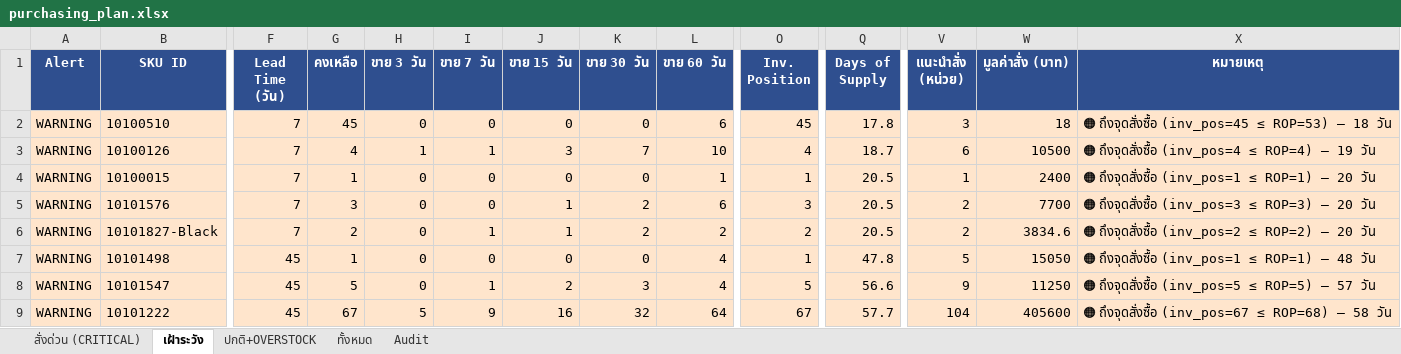
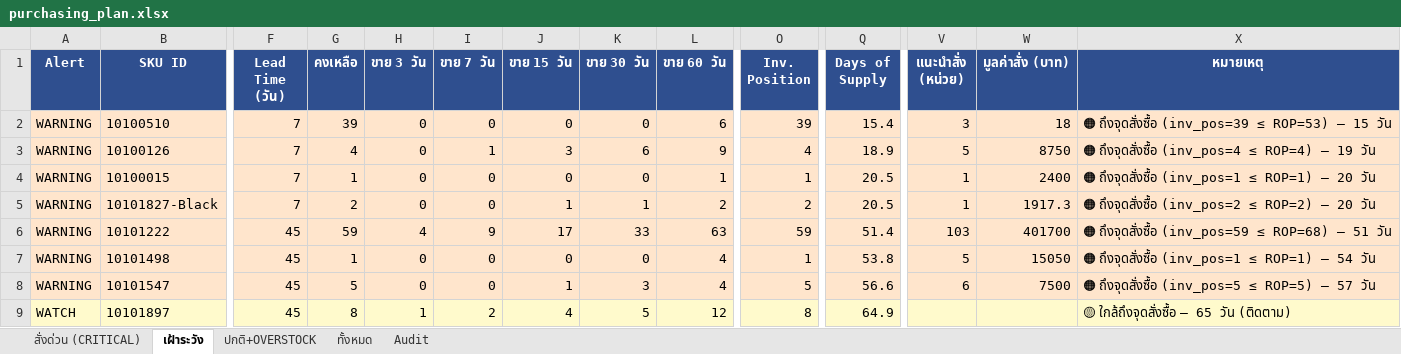
Before and after one commit to aimanproductdevelopment-design/purchase-planning, an Excel workbook: output/purchasing_plan.xlsx, sheet เฝ้าระวัง, drawn as a sheet; only a part is shown, gaps mark what is left out; values as stored, in another font and other column widths than the file's, no borders; removed rows and columns are numbered as before the commit, all else as after; rows hold the shown columns only; the diff names each change by its address in the sheet, - before the commit and + after, or states it on an @@ line.

```diff
--- a/output/purchasing_plan.xlsx (sheet เฝ้าระวัง)
+++ b/output/purchasing_plan.xlsx (sheet เฝ้าระวัง)
-G2 (คงเหลือ): 45
+G2 (คงเหลือ): 39
-O2 (Inv. Position): 45
+O2 (Inv. Position): 39
-Q2 (Days of Supply): 17.8
+Q2 (Days of Supply): 15.4
-X2 (หมายเหตุ): 🟠 ถึงจุดสั่งซื้อ (inv_pos=45 ≤ ROP=53) — 18 วัน
+X2 (หมายเหตุ): 🟠 ถึงจุดสั่งซื้อ (inv_pos=39 ≤ ROP=53) — 15 วัน
-H3 (ขาย 3 วัน): 1
+H3 (ขาย 3 วัน): 0
-K3 (ขาย 30 วัน): 7
+K3 (ขาย 30 วัน): 6
-L3 (ขาย 60 วัน): 10
+L3 (ขาย 60 วัน): 9
-Q3 (Days of Supply): 18.7
+Q3 (Days of Supply): 18.9
-V3 (แนะนำสั่ง (หน่วย)): 6
+V3 (แนะนำสั่ง (หน่วย)): 5
-W3 (มูลค่าสั่ง (บาท)): 10500
+W3 (มูลค่าสั่ง (บาท)): 8750
-row 5: WARNING | 10101576 | 7 | 3 | 0 | 0 | 1 | 2 | 6 | 3 | 20.5 | 2 | 7700 | 🟠 ถึงจุดสั่งซื้อ (inv_pos=3 ≤ ROP=3) — 20 วัน
-I5 (ขาย 7 วัน): 1
+I5 (ขาย 7 วัน): 0
-K5 (ขาย 30 วัน): 2
+K5 (ขาย 30 วัน): 1
-V5 (แนะนำสั่ง (หน่วย)): 2
+V5 (แนะนำสั่ง (หน่วย)): 1
-W5 (มูลค่าสั่ง (บาท)): 3834.6
+W5 (มูลค่าสั่ง (บาท)): 1917.3
+row 6: WARNING | 10101222 | 45 | 59 | 4 | 9 | 17 | 33 | 63 | 59 | 51.4 | 103 | 401700 | 🟠 ถึงจุดสั่งซื้อ (inv_pos=59 ≤ ROP=68) — 51 วัน
-Q7 (Days of Supply): 47.8
+Q7 (Days of Supply): 53.8
-X7 (หมายเหตุ): 🟠 ถึงจุดสั่งซื้อ (inv_pos=1 ≤ ROP=1) — 48 วัน
+X7 (หมายเหตุ): 🟠 ถึงจุดสั่งซื้อ (inv_pos=1 ≤ ROP=1) — 54 วัน
-I8 (ขาย 7 วัน): 1
+I8 (ขาย 7 วัน): 0
-J8 (ขาย 15 วัน): 2
+J8 (ขาย 15 วัน): 1
-V8 (แนะนำสั่ง (หน่วย)): 9
+V8 (แนะนำสั่ง (หน่วย)): 6
-W8 (มูลค่าสั่ง (บาท)): 11250
+W8 (มูลค่าสั่ง (บาท)): 7500
-row 9: WARNING | 10101222 | 45 | 67 | 5 | 9 | 16 | 32 | 64 | 67 | 57.7 | 104 | 405600 | 🟠 ถึงจุดสั่งซื้อ (inv_pos=67 ≤ ROP=68) — 58 วัน
+row 9: WATCH | 10101897 | 45 | 8 | 1 | 2 | 4 | 5 | 12 | 8 | 64.9 |  |  | 🟡 ใกล้ถึงจุดสั่งซื้อ — 65 วัน (ติดตาม)
```
Also changed, not shown: sheet Audit, sheet ทั้งหมด, sheet ปกติ+OVERSTOCK, sheet สั่งด่วน (CRITICAL).
